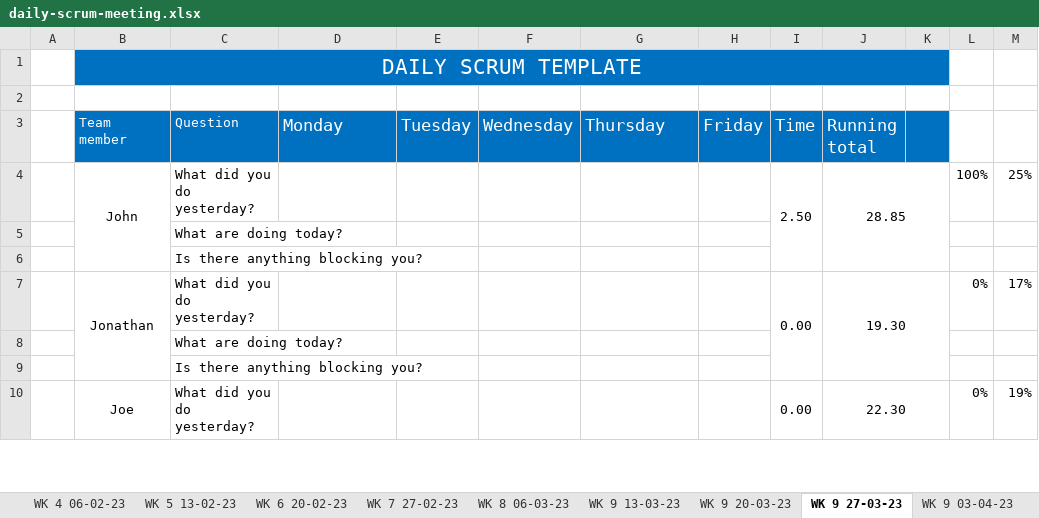
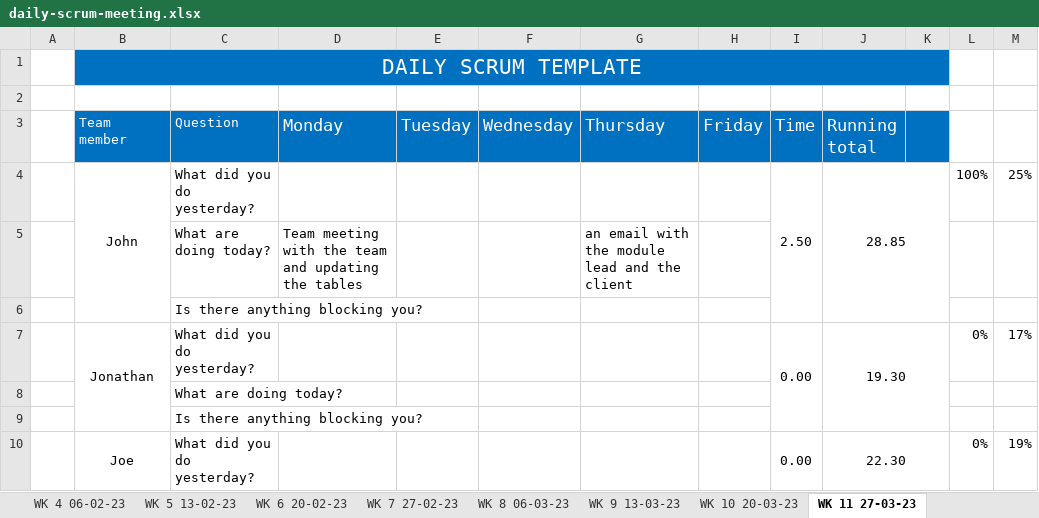
Before and after one commit to JBLACK2889/MENS-SHED-SOC09109, an Excel workbook: Documentation/daily-scrum-meeting.xlsx, sheet WK 11 27-03-23, drawn as a sheet; only a part is shown; values as stored, in another font and other column widths than the file's, no borders; removed rows and columns are numbered as before the commit, all else as after; the diff names each change by its address in the sheet, - before the commit and + after, or states it on an @@ line.

```diff
--- a/Documentation/daily-scrum-meeting.xlsx (sheet WK 11 27-03-23)
+++ b/Documentation/daily-scrum-meeting.xlsx (sheet WK 11 27-03-23)
-sheet tab: WK 9 20-03-23
+sheet tab: WK 10 20-03-23
-sheet tab: WK 9 27-03-23
+sheet tab: WK 11 27-03-23
-row 5:  |  | What are doing today?
+row 5:  |  | What are doing today? | Team meeting with the team and updating the tables |  |  | an email with the module lead and the client
```
Also changed, not shown: sheet WK 12 03-04-23, other sheet tabs, Documentation/Contribution.xlsx.
